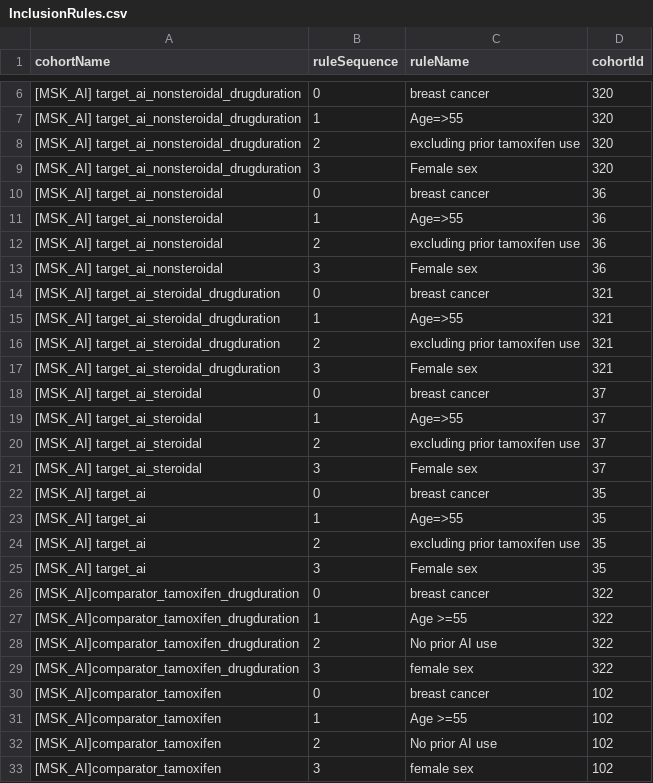
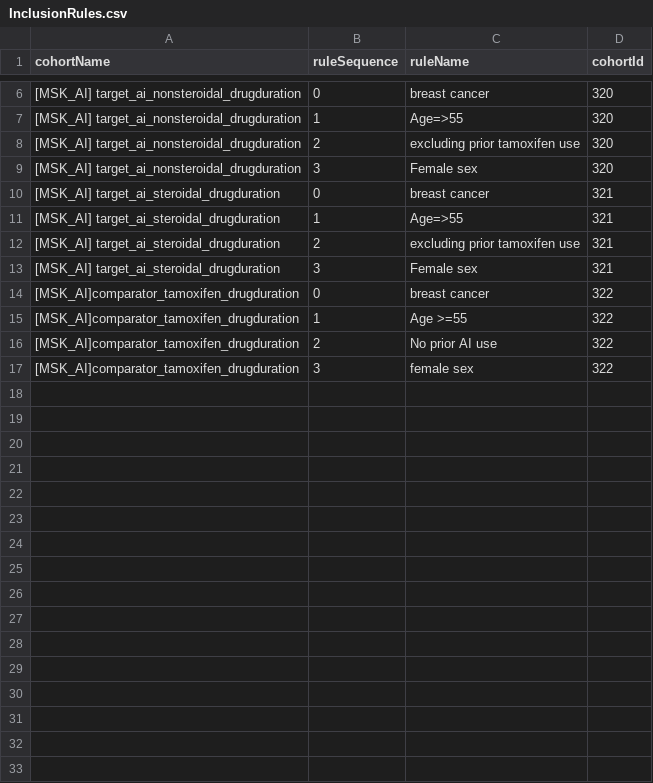
Before and after one commit to ohdsi-studies/MusculoskeletalAEsAfterAIs, a CSV file: MSKAI/inst/cohorts/InclusionRules.csv, drawn as a sheet; only a part is shown, gaps mark what is left out.

```diff
--- a/MSKAI/inst/cohorts/InclusionRules.csv
+++ b/MSKAI/inst/cohorts/InclusionRules.csv
@@ -9,6 +9,2 @@ cohortName,ruleSequence,ruleName,cohortId
 [MSK_AI] target_ai_nonsteroidal_drugduration,3,Female sex,320
-[MSK_AI] target_ai_nonsteroidal,0,breast cancer,36
-[MSK_AI] target_ai_nonsteroidal,1,Age=>55,36
-[MSK_AI] target_ai_nonsteroidal,2,excluding prior tamoxifen use,36
-[MSK_AI] target_ai_nonsteroidal,3,Female sex,36
 [MSK_AI] target_ai_steroidal_drugduration,0,breast cancer,321
@@ -17,10 +13,2 @@ cohortName,ruleSequence,ruleName,cohortId
 [MSK_AI] target_ai_steroidal_drugduration,3,Female sex,321
-[MSK_AI] target_ai_steroidal,0,breast cancer,37
-[MSK_AI] target_ai_steroidal,1,Age=>55,37
-[MSK_AI] target_ai_steroidal,2,excluding prior tamoxifen use,37
-[MSK_AI] target_ai_steroidal,3,Female sex,37
-[MSK_AI] target_ai,0,breast cancer,35
-[MSK_AI] target_ai,1,Age=>55,35
-[MSK_AI] target_ai,2,excluding prior tamoxifen use,35
-[MSK_AI] target_ai,3,Female sex,35
 [MSK_AI]comparator_tamoxifen_drugduration,0,breast cancer,322
@@ -29,5 +17 @@ cohortName,ruleSequence,ruleName,cohortId
 [MSK_AI]comparator_tamoxifen_drugduration,3,female sex,322
-[MSK_AI]comparator_tamoxifen,0,breast cancer,102
-[MSK_AI]comparator_tamoxifen,1,Age >=55,102
-[MSK_AI]comparator_tamoxifen,2,No prior AI use,102
-[MSK_AI]comparator_tamoxifen,3,female sex,102
```
Also changed, not shown: MSKAI/inst/settings/CohortsToCreate.csv.
